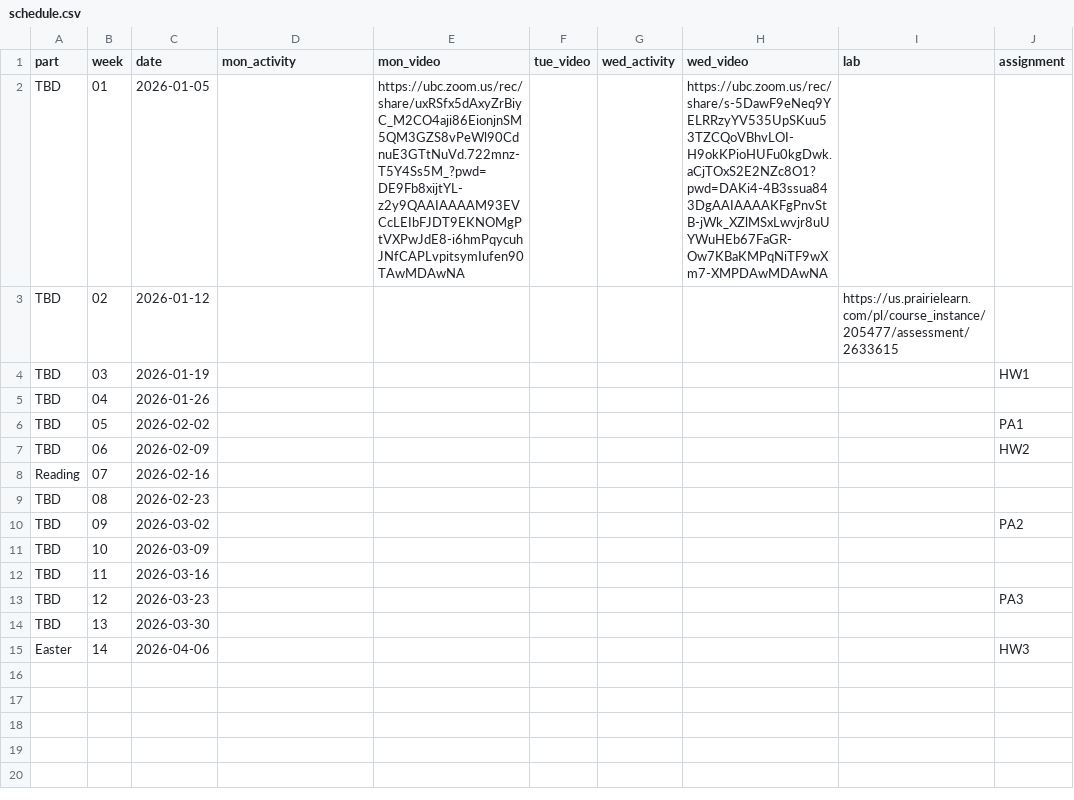
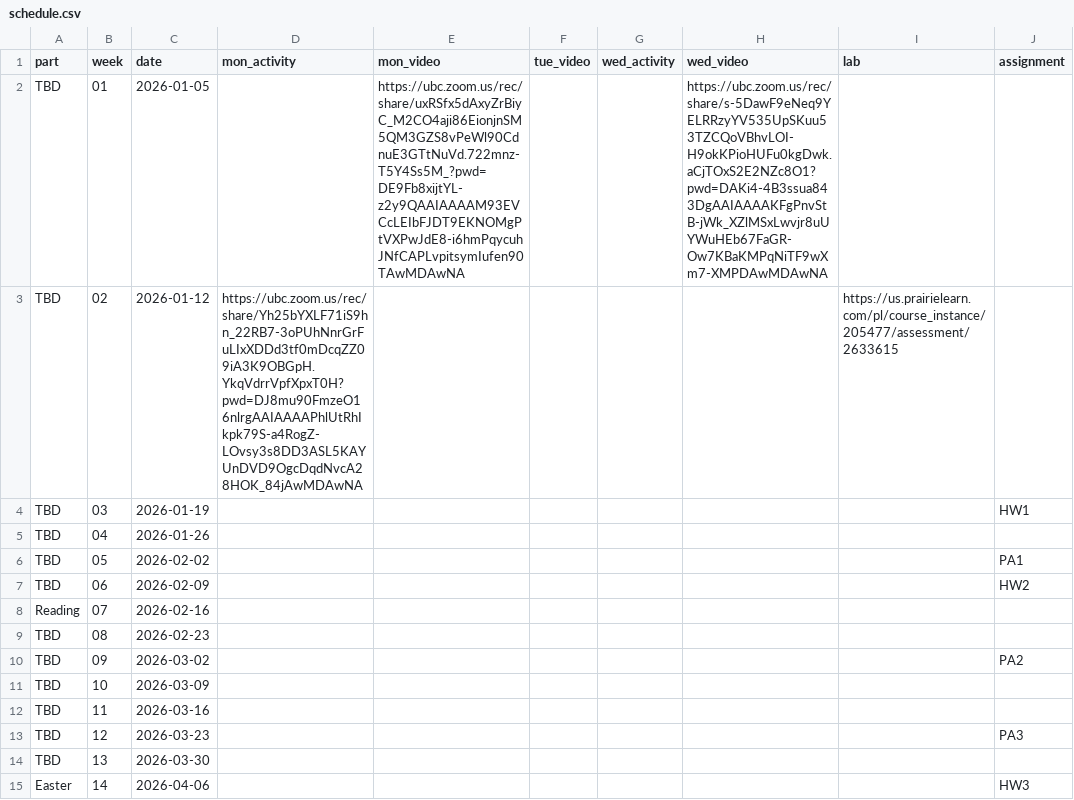
Before and after one commit to UBC-CS/dsci221, a CSV file: data/schedule.csv, drawn as a sheet; only a part is shown; the diff names each change by its address in the sheet, - before the commit and + after, or states it on an @@ line.

```diff
--- a/data/schedule.csv
+++ b/data/schedule.csv
-D3 (mon_activity): (empty)
+D3 (mon_activity): https://ubc.zoom.us/rec/share/Yh25bYXLF71iS9hn_22RB7-3oPUhNnrGrFuLIxXDDd3tf0mDcqZZ09iA3K9OBGpH.YkqVdrrVpfXpxT0H?pwd=DJ8mu90FmzeO16nlrgAAIAAAAPhlUtRhIkpk79S-a4RogZ-LOvsy3s8DD3ASL5KAYUnDVD9OgcDqdNvcA28HOK_84jAwMDAwNA
```
